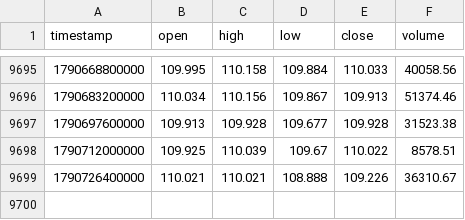
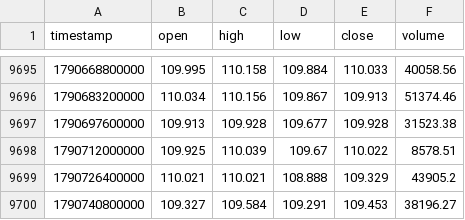
Before and after one commit to rikuudon24-beep/chair-scale, a CSV file: data/market/h4/audjpy.csv, drawn as a sheet; only a part is shown, gaps mark what is left out.

```diff
--- a/data/market/h4/audjpy.csv
+++ b/data/market/h4/audjpy.csv
@@ -9698,2 +9698,3 @@ timestamp,open,high,low,close,volume
 1790712000000,109.925,110.039,109.67,110.022,8578.51
-1790726400000,110.021,110.021,108.888,109.226,36310.67
+1790726400000,110.021,110.021,108.888,109.329,43905.2
+1790740800000,109.327,109.584,109.291,109.453,38196.27
```
Also changed, not shown: data/market/h4/audnzd.csv, data/market/h4/eurgbp.csv, 10 other files.
